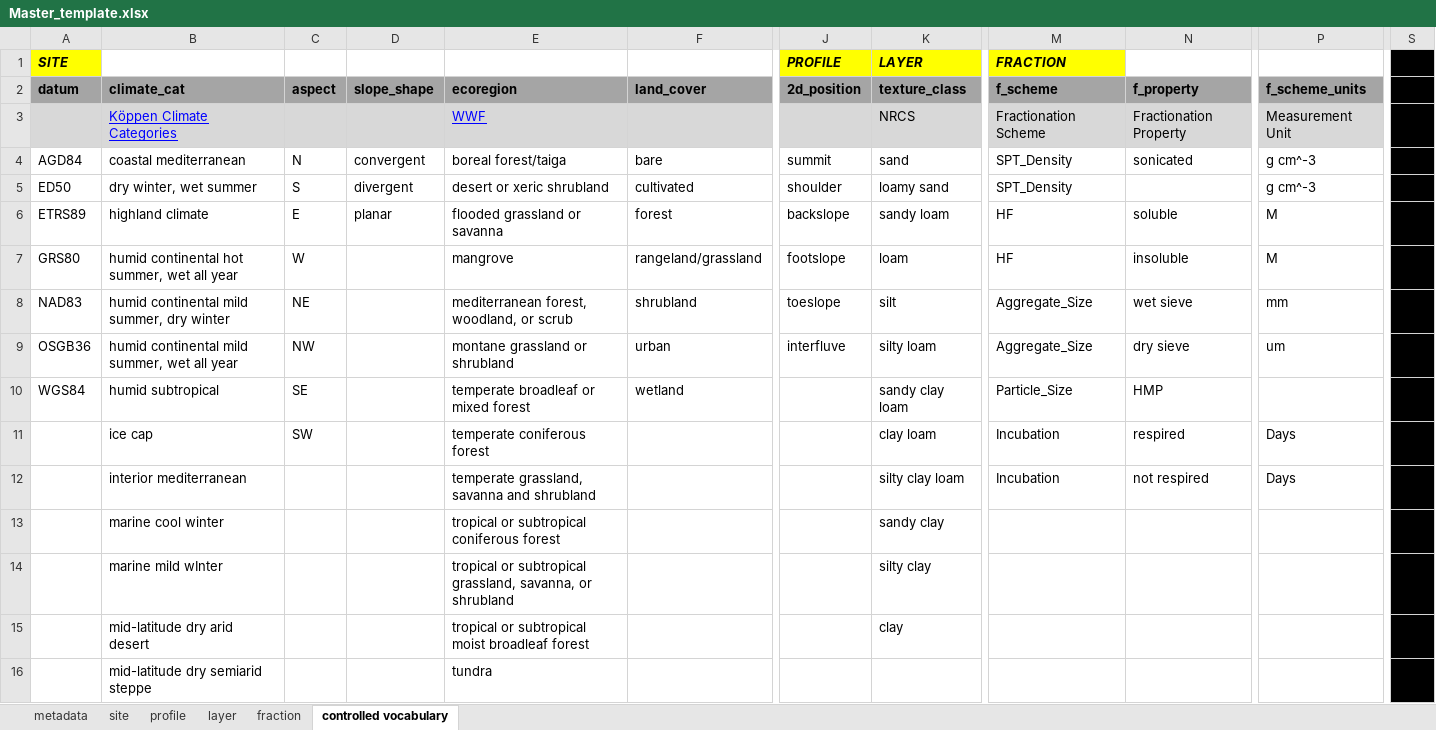
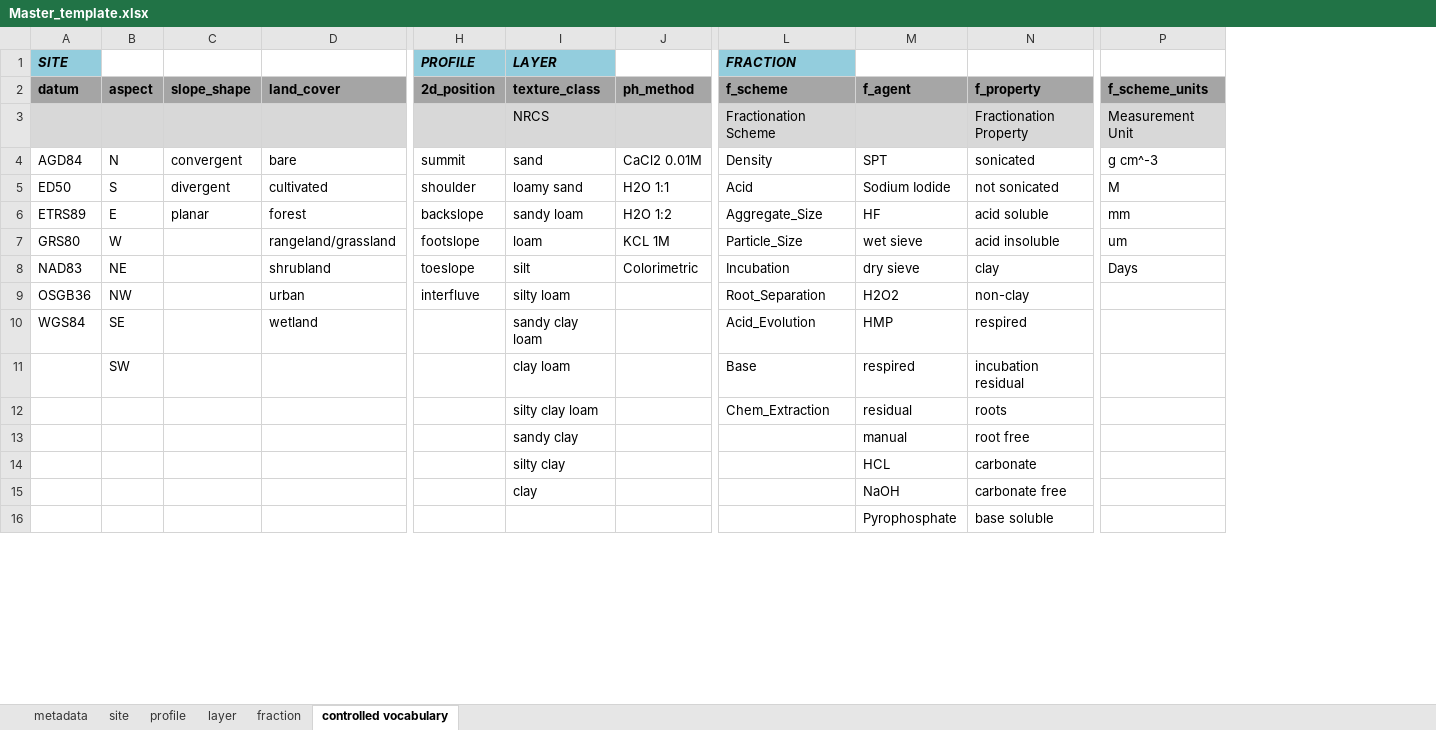
Before and after one commit to powellcenter-soilcarbon/soilcarbon, an Excel workbook: inst/extdata/Master_template.xlsx, sheet controlled vocabulary, drawn as a sheet; only a part is shown, gaps mark what is left out; values as stored, in another font and other column widths than the file's, no borders; removed rows and columns are numbered as before the commit, all else as after; the diff covers the shown part only; the diff names each change by its address in the sheet, - before the commit and + after, or states it on an @@ line.

```diff
--- a/inst/extdata/Master_template.xlsx (sheet controlled vocabulary)
+++ b/inst/extdata/Master_template.xlsx (sheet controlled vocabulary)
-column B (climate_cat), rows 3-16: Köppen Climate Categories | coastal mediterranean | dry winter, wet summer | highland climate | humid continental hot summer, wet all year | humid continental mild summer, dry winter | humid continental mild summer, wet all year | humid subtropical | ice cap | interior mediterranean | marine cool winter | marine mild wInter | mid-latitude dry arid desert | mid-latitude dry semiarid steppe
-column E (ecoregion), rows 3-16: WWF | boreal forest/taiga | desert or xeric shrubland | flooded grassland or savanna | mangrove | mediterranean forest, woodland, or scrub | montane grassland or shrubland | temperate broadleaf or mixed forest | temperate coniferous forest | temperate grassland, savanna and shrubland | tropical or subtropical coniferous forest | tropical or subtropical grassland, savanna, or shrubland | tropical or subtropical moist broadleaf forest | tundra
+column J (ph_method), rows 4-8: CaCl2 0.01M | H2O 1:1 | H2O 1:2 | KCL 1M | Colorimetric
+column M (f_agent), rows 4-16: SPT | Sodium Iodide | HF | wet sieve | dry sieve | H2O2 | HMP | respired | residual | manual | HCL | NaOH | Pyrophosphate
-column S, empty
-A1 fill: #FFFF00
+A1 fill: #93CDDD
-H1:I1 fill: #FFFF00
+H1:I1 fill: #93CDDD
-L1 fill: #FFFF00
+L1 fill: #93CDDD
-L4 (f_scheme): SPT_Density
+L4 (f_scheme): Density
-L5 (f_scheme): SPT_Density
+L5 (f_scheme): Acid
-N5 (f_property): (empty)
+N5 (f_property): not sonicated
-P5 (f_scheme_units): g cm^-3
+P5 (f_scheme_units): M
-L6 (f_scheme): HF
+L6 (f_scheme): Aggregate_Size
-N6 (f_property): soluble
+N6 (f_property): acid soluble
-P6 (f_scheme_units): M
+P6 (f_scheme_units): mm
-L7 (f_scheme): HF
+L7 (f_scheme): Particle_Size
-N7 (f_property): insoluble
+N7 (f_property): acid insoluble
-P7 (f_scheme_units): M
+P7 (f_scheme_units): um
-L8 (f_scheme): Aggregate_Size
+L8 (f_scheme): Incubation
-N8 (f_property): wet sieve
+N8 (f_property): clay
-P8 (f_scheme_units): mm
+P8 (f_scheme_units): Days
-L9 (f_scheme): Aggregate_Size
+L9 (f_scheme): Root_Separation
-N9 (f_property): dry sieve
+N9 (f_property): non-clay
-P9 (f_scheme_units): um
+P9 (f_scheme_units): (empty)
-L10 (f_scheme): Particle_Size
+L10 (f_scheme): Acid_Evolution
-N10 (f_property): HMP
+N10 (f_property): respired
-L11 (f_scheme): Incubation
+L11 (f_scheme): Base
-N11 (f_property): respired
+N11 (f_property): incubation residual
-P11:P12 (f_scheme_units): Days
+P11:P12 (f_scheme_units): (empty)
-L12 (f_scheme): Incubation
+L12 (f_scheme): Chem_Extraction
-N12 (f_property): not respired
+N12 (f_property): roots
-N13 (f_property): (empty)
+N13 (f_property): root free
-N14 (f_property): (empty)
+N14 (f_property): carbonate
-N15 (f_property): (empty)
+N15 (f_property): carbonate free
-N16 (f_property): (empty)
+N16 (f_property): base soluble
```
Also changed, not shown: 8 removed rows and 1 edited cell elsewhere in this sheet, sheet fraction, sheet layer, sheet site, sheet metadata, data_files/Baisden_2002.xlsx, data_files/Desjardins_1994.xlsx, 23 other files.
